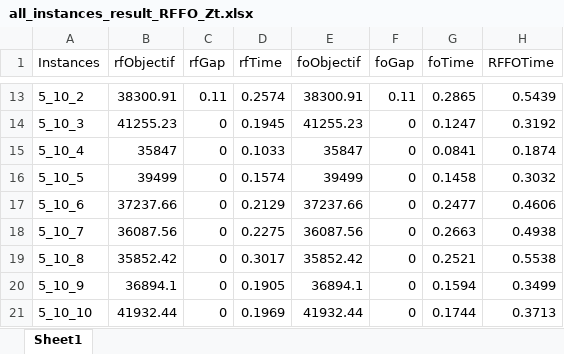
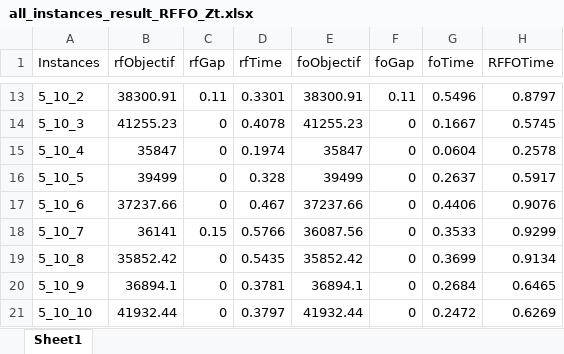
Before and after one commit to hardans22/Mon-PFE, an Excel workbook: julia/RFFO/all_instances_result_RFFO_Zt.xlsx, sheet Sheet1, drawn as a sheet; only a part is shown, gaps mark what is left out; values as stored, in another font and other column widths than the file's, no borders; the diff covers the shown part only; the diff names each change by its address in the sheet, - before the commit and + after, or states it on an @@ line.

```diff
--- a/julia/RFFO/all_instances_result_RFFO_Zt.xlsx (sheet Sheet1)
+++ b/julia/RFFO/all_instances_result_RFFO_Zt.xlsx (sheet Sheet1)
-D13 (rfTime): 0.2574
+D13 (rfTime): 0.3301
-G13 (foTime): 0.2865
+G13 (foTime): 0.5496
-H13 (RFFOTime): 0.5439
+H13 (RFFOTime): 0.8797
-D14 (rfTime): 0.1945
+D14 (rfTime): 0.4078
-G14 (foTime): 0.1247
+G14 (foTime): 0.1667
-H14 (RFFOTime): 0.3192
+H14 (RFFOTime): 0.5745
-D15 (rfTime): 0.1033
+D15 (rfTime): 0.1974
-G15 (foTime): 0.0841
+G15 (foTime): 0.0604
-H15 (RFFOTime): 0.1874
+H15 (RFFOTime): 0.2578
-D16 (rfTime): 0.1574
+D16 (rfTime): 0.328
-G16 (foTime): 0.1458
+G16 (foTime): 0.2637
-H16 (RFFOTime): 0.3032
+H16 (RFFOTime): 0.5917
-D17 (rfTime): 0.2129
+D17 (rfTime): 0.467
-G17 (foTime): 0.2477
+G17 (foTime): 0.4406
-H17 (RFFOTime): 0.4606
+H17 (RFFOTime): 0.9076
-B18 (rfObjectif): 36087.56
+B18 (rfObjectif): 36141
-C18 (rfGap): 0
+C18 (rfGap): 0.15
-D18 (rfTime): 0.2275
+D18 (rfTime): 0.5766
-G18 (foTime): 0.2663
+G18 (foTime): 0.3533
-H18 (RFFOTime): 0.4938
+H18 (RFFOTime): 0.9299
-D19 (rfTime): 0.3017
+D19 (rfTime): 0.5435
-G19 (foTime): 0.2521
+G19 (foTime): 0.3699
-H19 (RFFOTime): 0.5538
+H19 (RFFOTime): 0.9134
-D20 (rfTime): 0.1905
+D20 (rfTime): 0.3781
-G20 (foTime): 0.1594
+G20 (foTime): 0.2684
-H20 (RFFOTime): 0.3499
+H20 (RFFOTime): 0.6465
-D21 (rfTime): 0.1969
+D21 (rfTime): 0.3797
-G21 (foTime): 0.1744
+G21 (foTime): 0.2472
-H21 (RFFOTime): 0.3713
+H21 (RFFOTime): 0.6269
```
Also changed, not shown: 32 edited cells elsewhere in this sheet, julia/RFFO/all_instances_result_RFFO_Zkt.xlsx, julia/RFFO/all_instances_result_RFFO_Zkt_ABC.xlsx, 15 other files.
